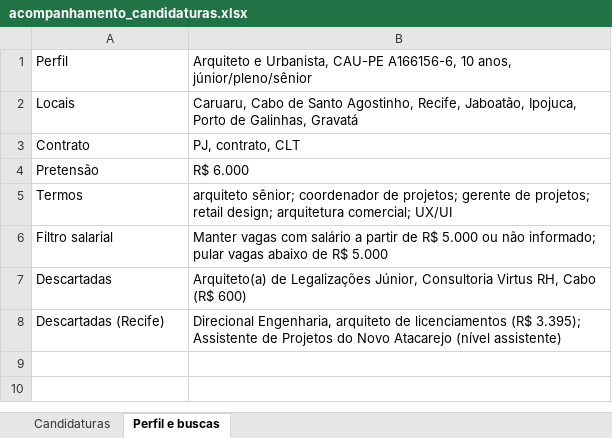
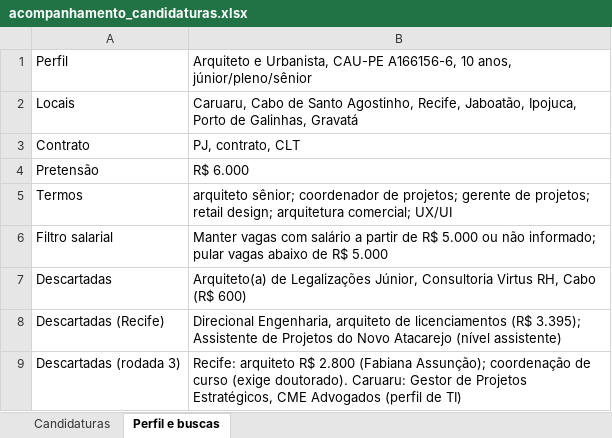
Before and after one commit to allanportopontess/-imoveli, an Excel workbook: acompanhamento_candidaturas.xlsx, sheet Perfil e buscas, drawn as a sheet; values as stored, in another font and other column widths than the file's, no borders; the diff names each change by its address in the sheet, - before the commit and + after, or states it on an @@ line.

```diff
--- a/acompanhamento_candidaturas.xlsx (sheet Perfil e buscas)
+++ b/acompanhamento_candidaturas.xlsx (sheet Perfil e buscas)
+row 9: Descartadas (rodada 3) | Recife: arquiteto R$ 2.800 (Fabiana Assunção); coordenação de curso (exige doutorado). Caruaru: Gestor de Projetos Estratégicos, CME Advogados (perfil de TI)
```
Also changed, not shown: sheet Candidaturas.
